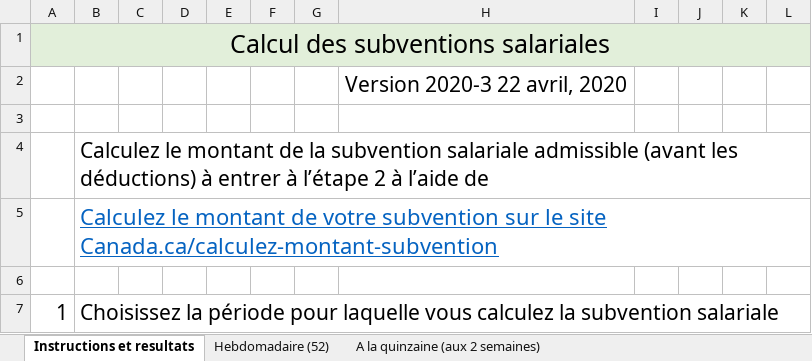
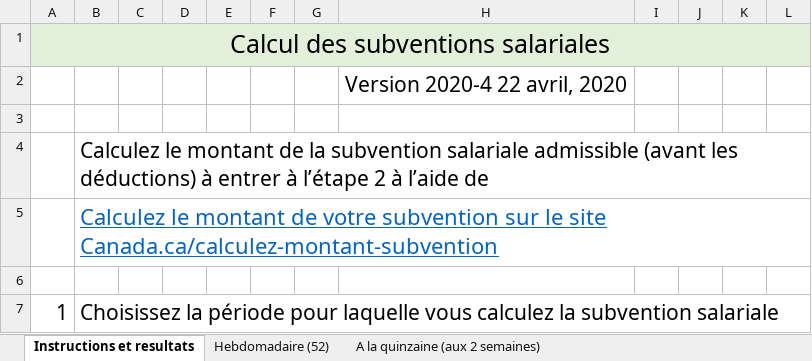
Before and after one commit to gc-proto/wayfinding-orientation, an Excel workbook: proto/wage-subsidy/calculation-ssuc.xlsx, sheet Instructions et resultats, drawn as a sheet; only a part is shown; values as stored, in another font and other column widths than the file's, no borders; the diff covers the shown part only; the diff names each change by its address in the sheet, - before the commit and + after, or states it on an @@ line.

```diff
--- a/proto/wage-subsidy/calculation-ssuc.xlsx (sheet Instructions et resultats)
+++ b/proto/wage-subsidy/calculation-ssuc.xlsx (sheet Instructions et resultats)
-H2: Version 2020-3 22 avril, 2020
+H2: Version 2020-4 22 avril, 2020
```
Also changed, not shown: 26 added rows elsewhere in this sheet, sheet Hebdomadaire (52), sheet A la quinzaine (aux 2 semaines), formulas that keep their value.
